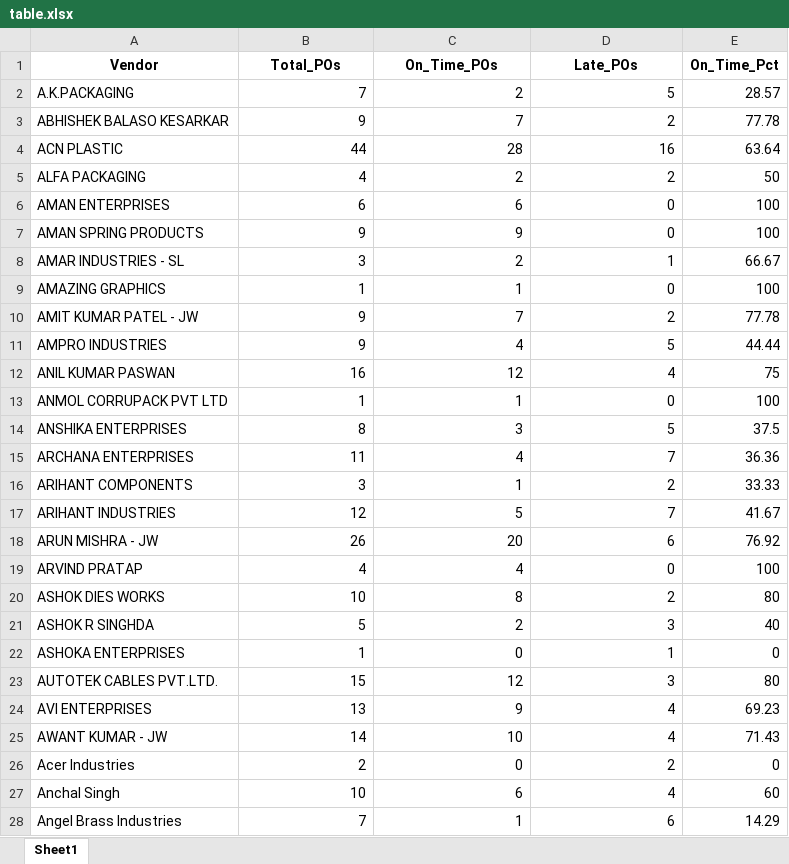
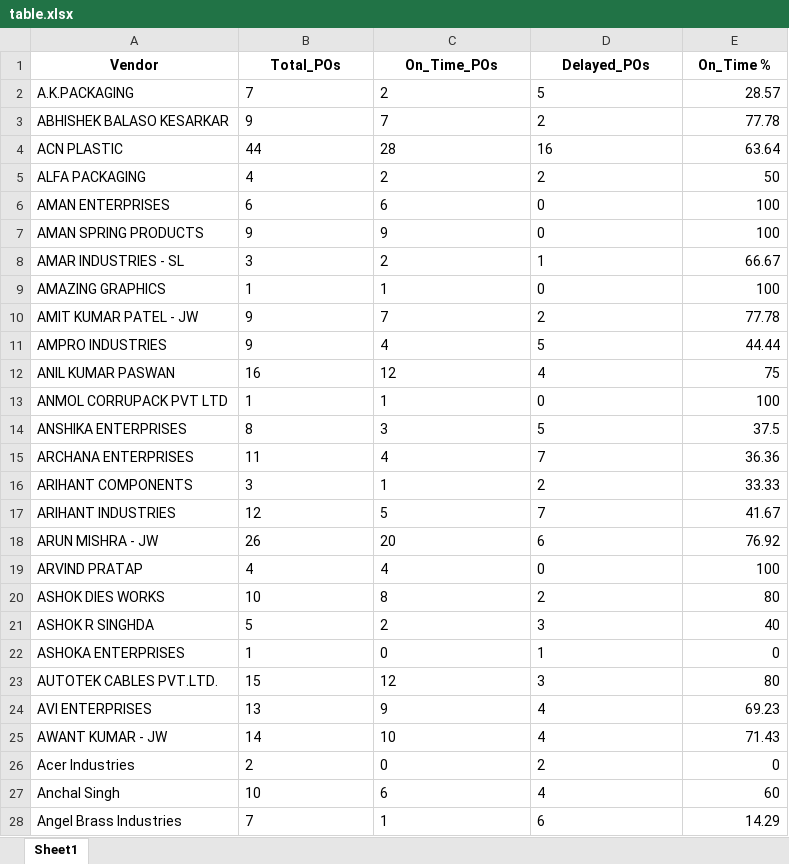
Before and after one commit to ujustbetech/pm_cona, an Excel workbook: saved_kpis/vendor_ontime/table.xlsx, sheet Sheet1, drawn as a sheet; only a part is shown; values as stored, in another font and other column widths than the file's, no borders; the diff covers the shown part only; the diff names each change by its address in the sheet, - before the commit and + after, or states it on an @@ line.

```diff
--- a/saved_kpis/vendor_ontime/table.xlsx (sheet Sheet1)
+++ b/saved_kpis/vendor_ontime/table.xlsx (sheet Sheet1)
-D1: Late_POs
+D1: Delayed_POs
-E1: On_Time_Pct
+E1: On_Time %
-B2:D28 alignment: right
+B2:D28 alignment: left
```
Also changed, not shown: cell formats elsewhere in this sheet, saved_kpis/inventory_dormancy/table.xlsx, saved_kpis/order_delivery/table.xlsx, 36 other files.
